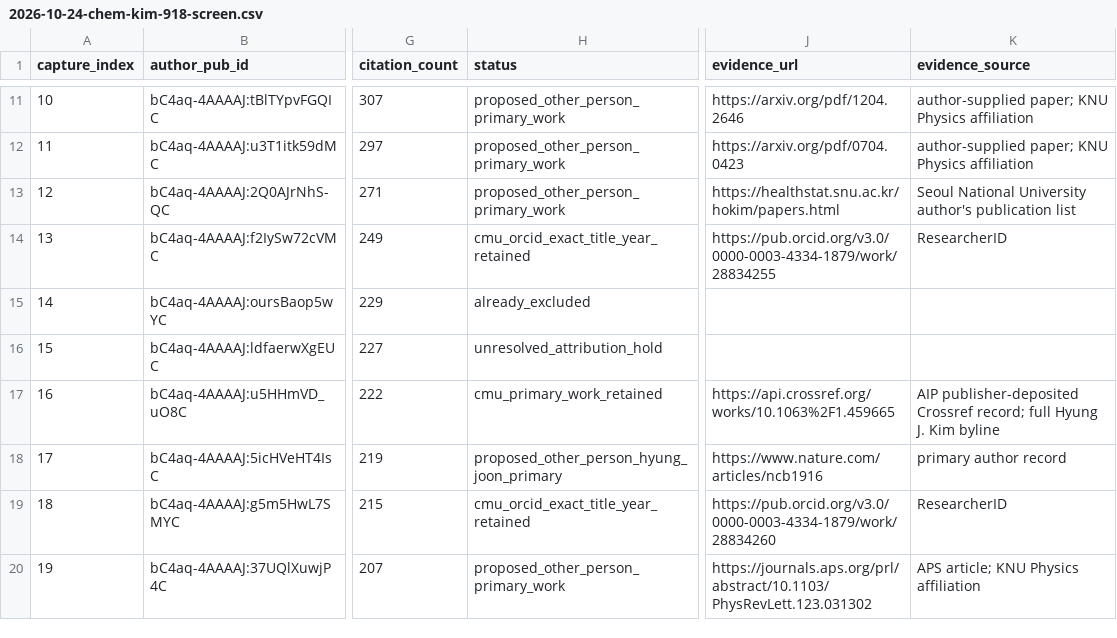
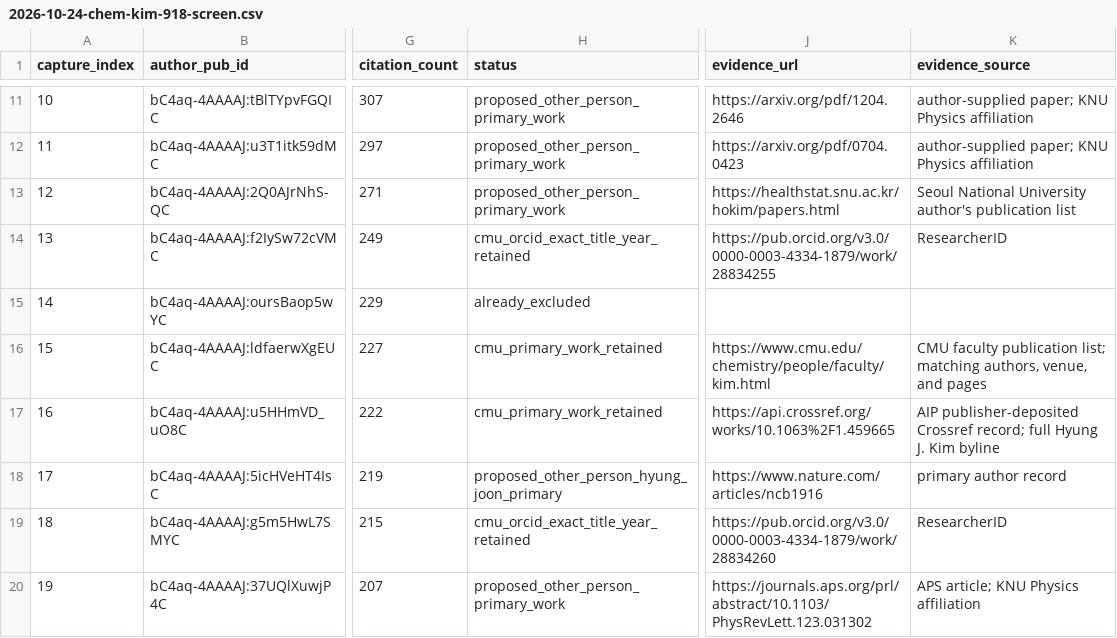
Before and after one commit to cmccomb/map-of-research, a CSV file: registry/reviews/2026-10-24-chem-kim-918-screen.csv, drawn as a sheet; only a part is shown, gaps mark what is left out; the diff covers the shown part only; the diff names each change by its address in the sheet, - before the commit and + after, or states it on an @@ line.

Commit message:
Retain five more verified historical Kim publications

```diff
--- a/registry/reviews/2026-10-24-chem-kim-918-screen.csv
+++ b/registry/reviews/2026-10-24-chem-kim-918-screen.csv
-H16 (status): unresolved_attribution_hold
+H16 (status): cmu_primary_work_retained
-J16 (evidence_url): (empty)
+J16 (evidence_url): https://www.cmu.edu/chemistry/people/faculty/kim.html
-K16 (evidence_source): (empty)
+K16 (evidence_source): CMU faculty publication list; matching authors, venue, and pages
```
Also changed, not shown: 12 edited cells elsewhere in this file, 2 other files.
